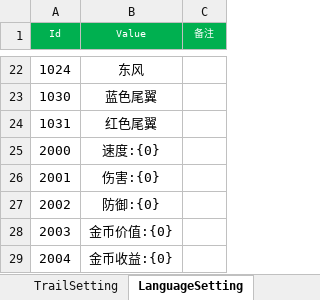
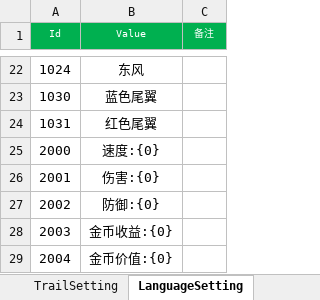
Before and after one commit to iningwei/ExcelTool, an Excel workbook: ExcelTool/bin/table/飞机大战数据_程序用.xlsx, sheet LanguageSetting, drawn as a sheet; only a part is shown, gaps mark what is left out; values as stored, in another font and other column widths than the file's, no borders; conditional formats not drawn; the diff names each change by its address in the sheet, - before the commit and + after, or states it on an @@ line.

```diff
--- a/ExcelTool/bin/table/飞机大战数据_程序用.xlsx (sheet LanguageSetting)
+++ b/ExcelTool/bin/table/飞机大战数据_程序用.xlsx (sheet LanguageSetting)
-B28 (Value): 金币价值:{0}
+B28 (Value): 金币收益:{0}
-B29 (Value): 金币收益:{0}
+B29 (Value): 金币价值:{0}
```
Also changed, not shown: sheet GameSetting, sheet IconSetting, sheet BodySetting, 18 other files.
